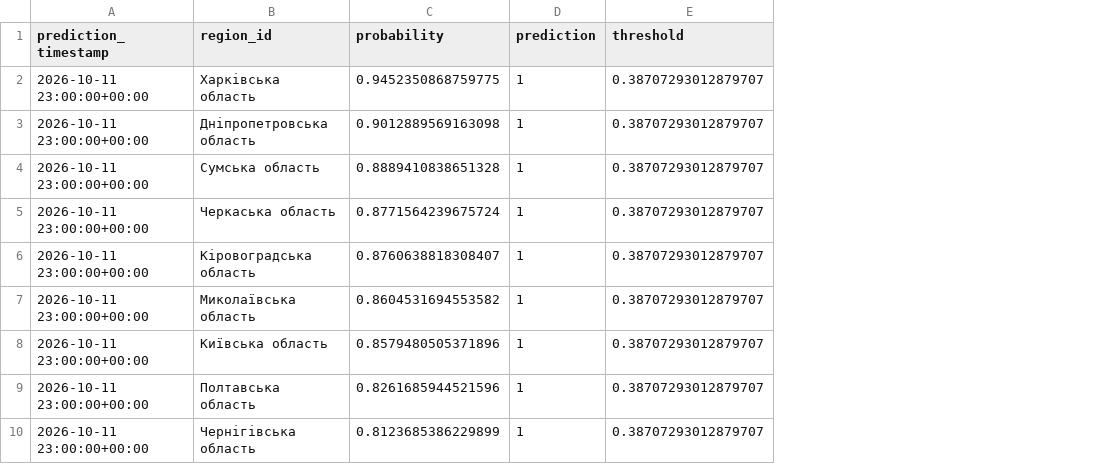
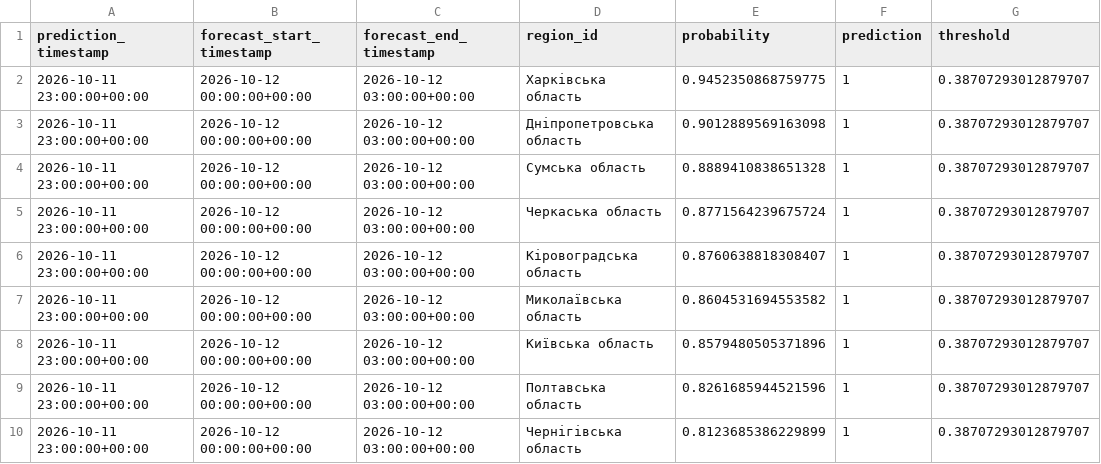
Before and after one commit to MrSamix/air-alert-analysis-AI, a CSV file: reports/latest_predictions.csv, drawn as a sheet; only a part is shown; the diff names each change by its address in the sheet, - before the commit and + after, or states it on an @@ line.

Commit message:
add UI visualization using streamlit and fix timestamp semantics problem

```diff
--- a/reports/latest_predictions.csv
+++ b/reports/latest_predictions.csv
+column B (forecast_start_timestamp), rows 2-10: all 2026-10-12 00:00:00+00:00
+column C (forecast_end_timestamp), rows 2-10: all 2026-10-12 03:00:00+00:00
```
Also changed, not shown: 5 other files.
